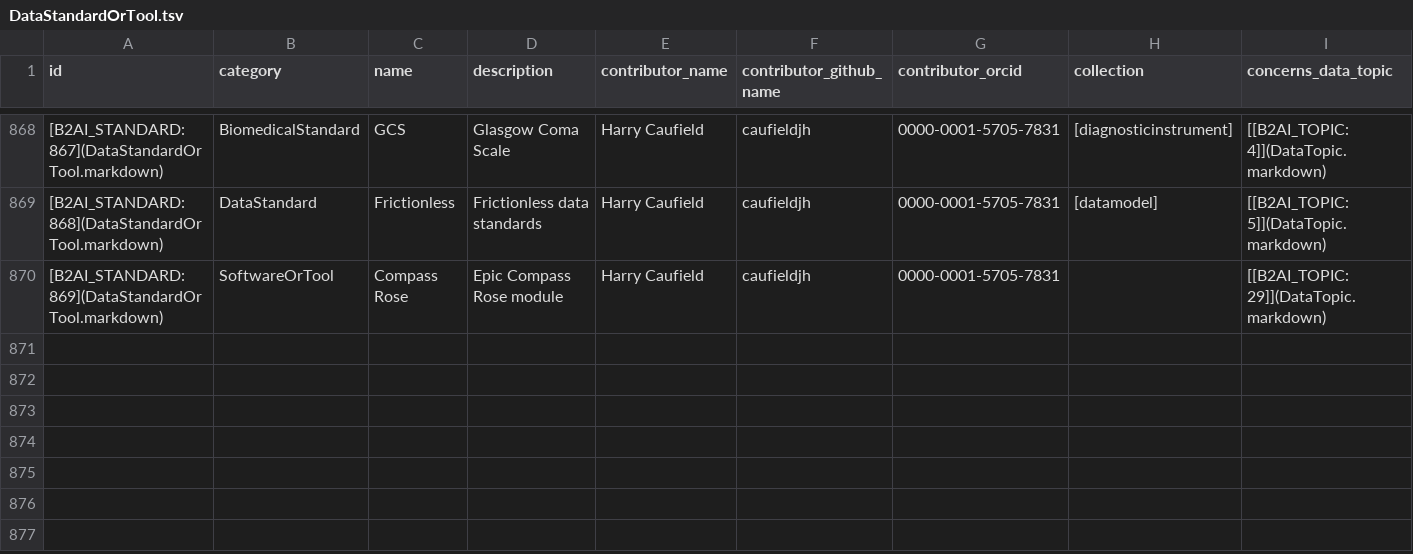
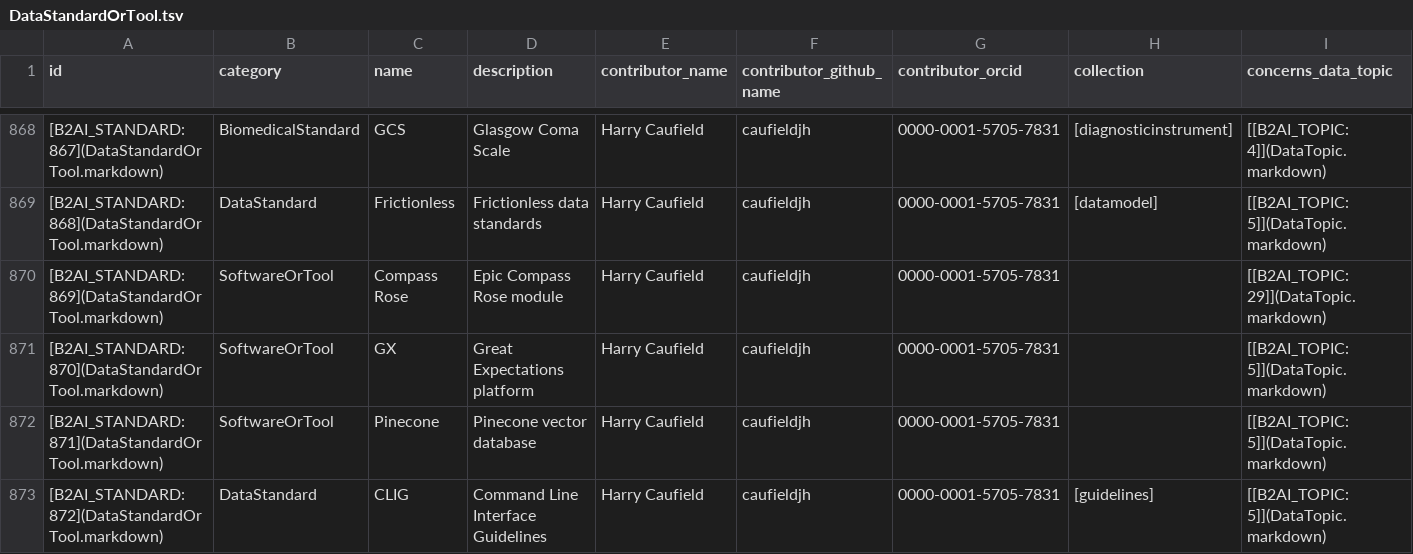
Before and after one commit to bridge2ai/b2ai-standards-registry, a TSV file: project/data/DataStandardOrTool.tsv, drawn as a sheet; only a part is shown, gaps mark what is left out; rows hold the shown columns only; the diff names each change by its address in the sheet, - before the commit and + after, or states it on an @@ line.

```diff
--- a/project/data/DataStandardOrTool.tsv
+++ b/project/data/DataStandardOrTool.tsv
+row 871: [B2AI_STANDARD:870](DataStandardOrTool.markdown) | SoftwareOrTool | GX | Great Expectations platform | Harry Caufield | caufieldjh | 0000-0001-5705-7831 |  | [[B2AI_TOPIC:5]](DataTopic.markdown)
+row 872: [B2AI_STANDARD:871](DataStandardOrTool.markdown) | SoftwareOrTool | Pinecone | Pinecone vector database | Harry Caufield | caufieldjh | 0000-0001-5705-7831 |  | [[B2AI_TOPIC:5]](DataTopic.markdown)
+row 873: [B2AI_STANDARD:872](DataStandardOrTool.markdown) | DataStandard | CLIG | Command Line Interface Guidelines | Harry Caufield | caufieldjh | 0000-0001-5705-7831 | [guidelines] | [[B2AI_TOPIC:5]](DataTopic.markdown)
```
Also changed, not shown: 1 other file.
